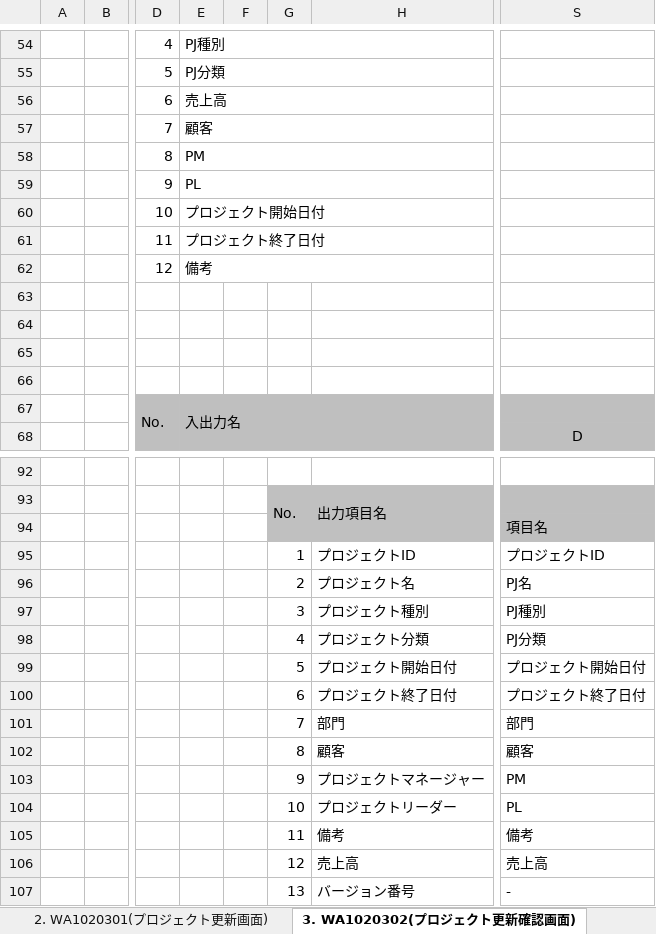
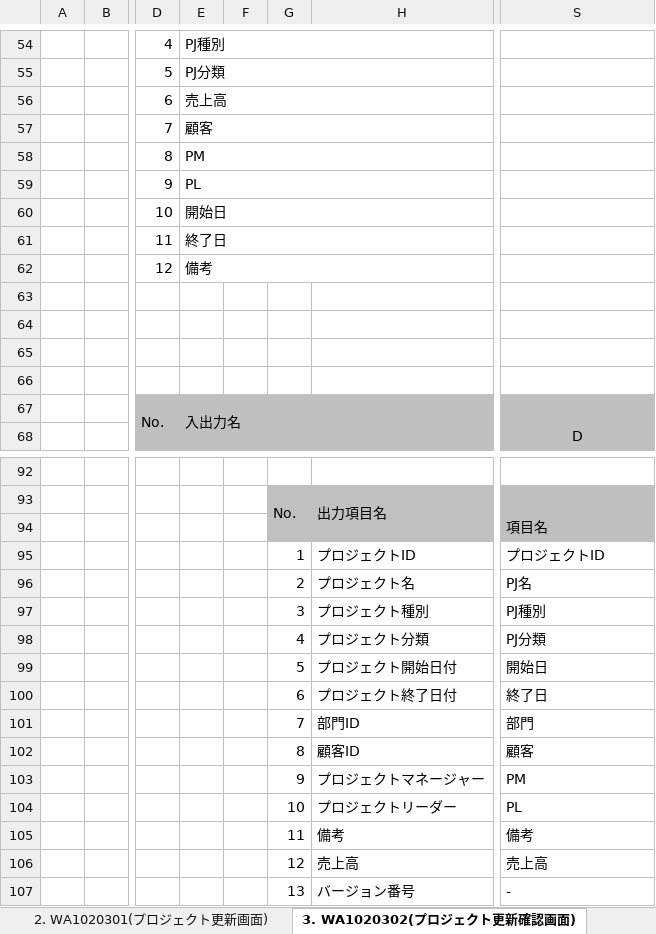
Before and after one commit to Fintan-contents/nablarch-system-development-guide, an Excel workbook: サンプルプロジェクト/設計書/A1_プロジェクト管理システム/030_アプリ設計/010_システム機能設計/システム機能設計書(画面)_WA10203_プロジェクト更新.xlsx, sheet 3. WA1020302(プロジェクト更新確認画面), drawn as a sheet; only a part is shown, gaps mark what is left out; values as stored, in another font and other column widths than the file's, no borders; charts and pictures not drawn; the diff names each change by its address in the sheet, - before the commit and + after, or states it on an @@ line.

```diff
--- a/サンプルプロジェクト/設計書/A1_プロジェクト管理システム/030_アプリ設計/010_システム機能設計/システム機能設計書(画面)_WA10203_プロジェクト更新.xlsx (sheet 3. WA1020302(プロジェクト更新確認画面))
+++ b/サンプルプロジェクト/設計書/A1_プロジェクト管理システム/030_アプリ設計/010_システム機能設計/システム機能設計書(画面)_WA10203_プロジェクト更新.xlsx (sheet 3. WA1020302(プロジェクト更新確認画面))
-E60: プロジェクト開始日付
+E60: 開始日
-E61: プロジェクト終了日付
+E61: 終了日
-S99: プロジェクト開始日付
+S99: 開始日
-S100: プロジェクト終了日付
+S100: 終了日
-H101: 部門
+H101: 部門ID
-H102: 顧客
+H102: 顧客ID
```
Also changed, not shown: sheet 2. WA1020301(プロジェクト更新画面), サンプルプロジェクト/設計書/A1_プロジェクト管理システム/030_アプリ設計/010_システム機能設計/システム処理フロー_A1_プロジェクト管理システム.xlsx, サンプルプロジェクト/設計書/A1_プロジェクト管理システム/030_アプリ設計/010_システム機能設計/システム機能設計書(画面)_WA10202_プロジェクト照会.xlsx, 19 other files.
